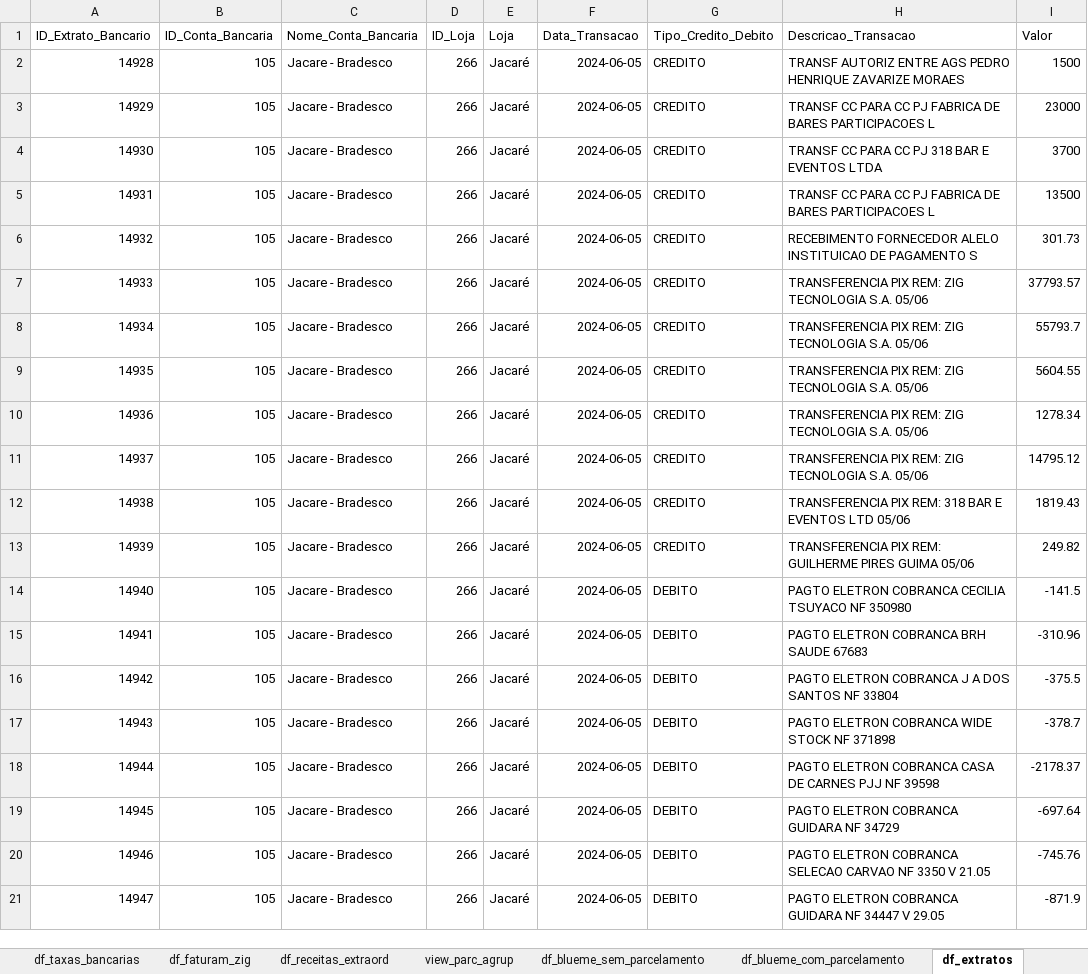
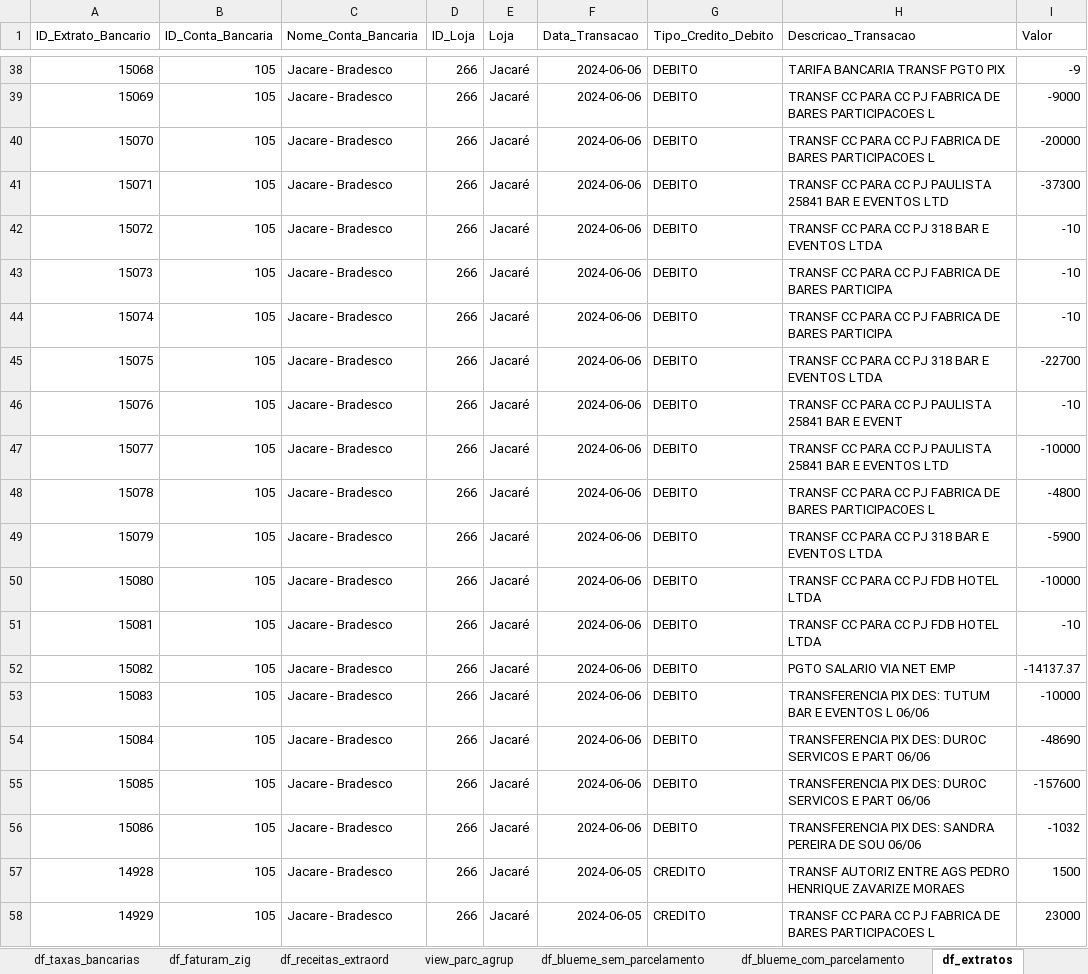
Before and after one commit to gabrielcunha91/fluxo-caixa-fb, an Excel workbook: Conciliacao_FB.xlsx, sheet df_extratos, drawn as a sheet; only a part is shown, gaps mark what is left out; the shorter side is filled out with more unchanged rows; values as stored, in another font and other column widths than the file's, no borders; the diff covers the shown part only; the diff names each change by its address in the sheet, - before the commit and + after, or states it on an @@ line.

```diff
--- a/Conciliacao_FB.xlsx (sheet df_extratos)
+++ b/Conciliacao_FB.xlsx (sheet df_extratos)
+row 38: 15068 | 105 | Jacare - Bradesco | 266 | Jacaré | 2024-06-06 | DEBITO | TARIFA BANCARIA TRANSF PGTO PIX | -9
+row 39: 15069 | 105 | Jacare - Bradesco | 266 | Jacaré | 2024-06-06 | DEBITO | TRANSF CC PARA CC PJ FABRICA DE BARES PARTICIPACOES L | -9000
+row 40: 15070 | 105 | Jacare - Bradesco | 266 | Jacaré | 2024-06-06 | DEBITO | TRANSF CC PARA CC PJ FABRICA DE BARES PARTICIPACOES L | -20000
+row 41: 15071 | 105 | Jacare - Bradesco | 266 | Jacaré | 2024-06-06 | DEBITO | TRANSF CC PARA CC PJ PAULISTA 25841 BAR E EVENTOS LTD | -37300
+row 42: 15072 | 105 | Jacare - Bradesco | 266 | Jacaré | 2024-06-06 | DEBITO | TRANSF CC PARA CC PJ 318 BAR E EVENTOS LTDA | -10
+row 43: 15073 | 105 | Jacare - Bradesco | 266 | Jacaré | 2024-06-06 | DEBITO | TRANSF CC PARA CC PJ FABRICA DE BARES PARTICIPA | -10
+row 44: 15074 | 105 | Jacare - Bradesco | 266 | Jacaré | 2024-06-06 | DEBITO | TRANSF CC PARA CC PJ FABRICA DE BARES PARTICIPA | -10
+row 45: 15075 | 105 | Jacare - Bradesco | 266 | Jacaré | 2024-06-06 | DEBITO | TRANSF CC PARA CC PJ 318 BAR E EVENTOS LTDA | -22700
+row 46: 15076 | 105 | Jacare - Bradesco | 266 | Jacaré | 2024-06-06 | DEBITO | TRANSF CC PARA CC PJ PAULISTA 25841 BAR E EVENT | -10
+row 47: 15077 | 105 | Jacare - Bradesco | 266 | Jacaré | 2024-06-06 | DEBITO | TRANSF CC PARA CC PJ PAULISTA 25841 BAR E EVENTOS LTD | -10000
+row 48: 15078 | 105 | Jacare - Bradesco | 266 | Jacaré | 2024-06-06 | DEBITO | TRANSF CC PARA CC PJ FABRICA DE BARES PARTICIPACOES L | -4800
+row 49: 15079 | 105 | Jacare - Bradesco | 266 | Jacaré | 2024-06-06 | DEBITO | TRANSF CC PARA CC PJ 318 BAR E EVENTOS LTDA | -5900
+row 50: 15080 | 105 | Jacare - Bradesco | 266 | Jacaré | 2024-06-06 | DEBITO | TRANSF CC PARA CC PJ FDB HOTEL LTDA | -10000
+row 51: 15081 | 105 | Jacare - Bradesco | 266 | Jacaré | 2024-06-06 | DEBITO | TRANSF CC PARA CC PJ FDB HOTEL LTDA | -10
+row 52: 15082 | 105 | Jacare - Bradesco | 266 | Jacaré | 2024-06-06 | DEBITO | PGTO SALARIO VIA NET EMP | -14137.37
+row 53: 15083 | 105 | Jacare - Bradesco | 266 | Jacaré | 2024-06-06 | DEBITO | TRANSFERENCIA PIX DES: TUTUM BAR E EVENTOS L 06/06 | -10000
+row 54: 15084 | 105 | Jacare - Bradesco | 266 | Jacaré | 2024-06-06 | DEBITO | TRANSFERENCIA PIX DES: DUROC SERVICOS E PART 06/06 | -48690
+row 55: 15085 | 105 | Jacare - Bradesco | 266 | Jacaré | 2024-06-06 | DEBITO | TRANSFERENCIA PIX DES: DUROC SERVICOS E PART 06/06 | -157600
+row 56: 15086 | 105 | Jacare - Bradesco | 266 | Jacaré | 2024-06-06 | DEBITO | TRANSFERENCIA PIX DES: SANDRA PEREIRA DE SOU 06/06 | -1032
```
Also changed, not shown: 36 added rows elsewhere in this sheet, sheet Conciliacao, sheet df_blueme_sem_parcelamento, sheet df_receitas_extraord, sheet view_parc_agrup, sheet df_blueme_com_parcelamento, sheet df_tesouraria_trans, 1 more sheet, hidden cells.
